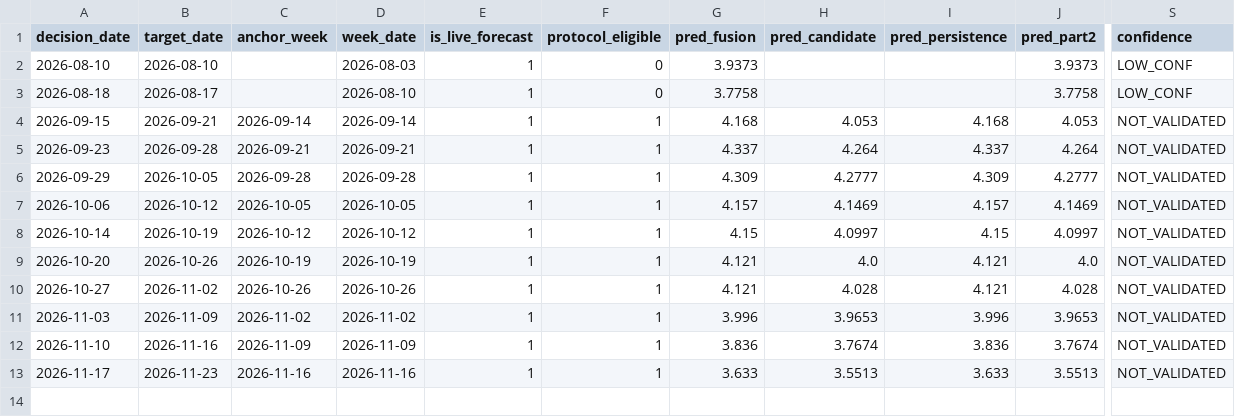
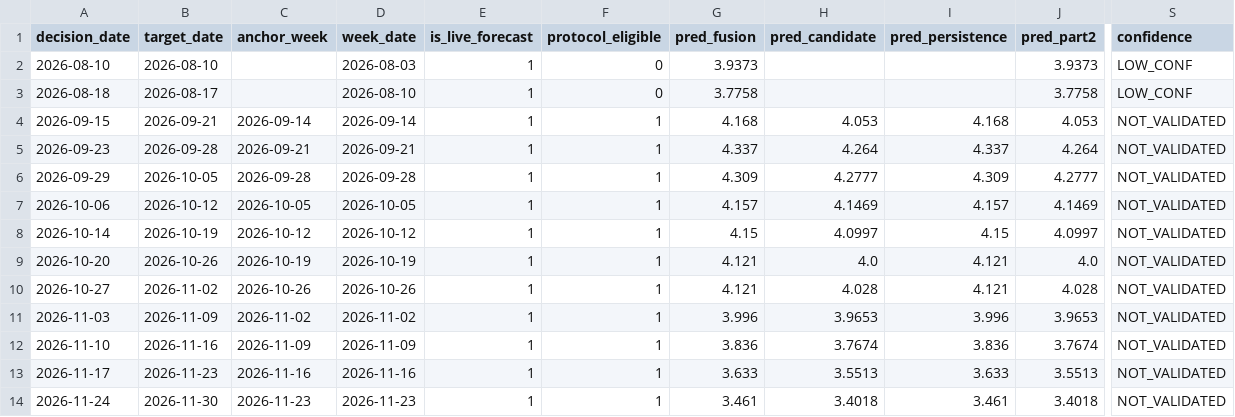
Before and after one commit to salemmorelli1/Weekly-U.S.-Gas-Prices, a CSV file: artifacts_part3/prediction_log.csv, drawn as a sheet; only a part is shown, gaps mark what is left out; rows hold the shown columns only; the diff names each change by its address in the sheet, - before the commit and + after, or states it on an @@ line.

```diff
--- a/artifacts_part3/prediction_log.csv
+++ b/artifacts_part3/prediction_log.csv
+row 14: 2026-11-24 | 2026-11-30 | 2026-11-23 | 2026-11-23 | 1 | 1 | 3.461 | 3.4018 | 3.461 | 3.4018 | NOT_VALIDATED
```
Also changed, not shown: artifacts_part2/gas_forecast_tape.csv, artifacts_part2/gas_oof_predictions.csv, 23 other files.
